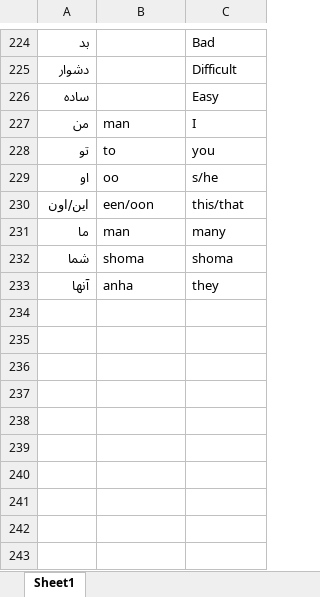
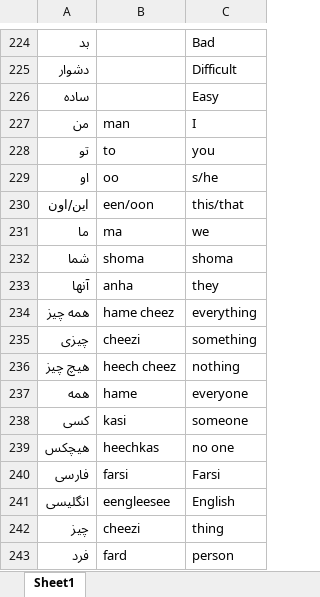
Before and after one commit to glebite/gojeh-farangi, an Excel workbook: data/Words1.xlsx, sheet Sheet1, drawn as a sheet; only a part is shown, gaps mark what is left out; values as stored, in another font and other column widths than the file's, no cell formats; the diff names each change by its address in the sheet, - before the commit and + after, or states it on an @@ line.

Commit message:
More words - removed a comment.

```diff
--- a/data/Words1.xlsx (sheet Sheet1)
+++ b/data/Words1.xlsx (sheet Sheet1)
-B231: man
+B231: ma
-C231: many
+C231: we
+row 234: همه چيز | hame cheez | everything
+row 235: چیزی | cheezi | something
+row 236: هیچ چیز | heech cheez | nothing
+row 237: همه | hame | everyone
+row 238: کسی | kasi | someone
+row 239: هیچکس | heechkas | no one
+row 240: فارسی | farsi | Farsi
+row 241: انگلیسی | eengleesee | English
+row 242: چيز | cheezi | thing
+row 243: فرد | fard | person
```
Also changed, not shown: cell formats, 1 other file.
